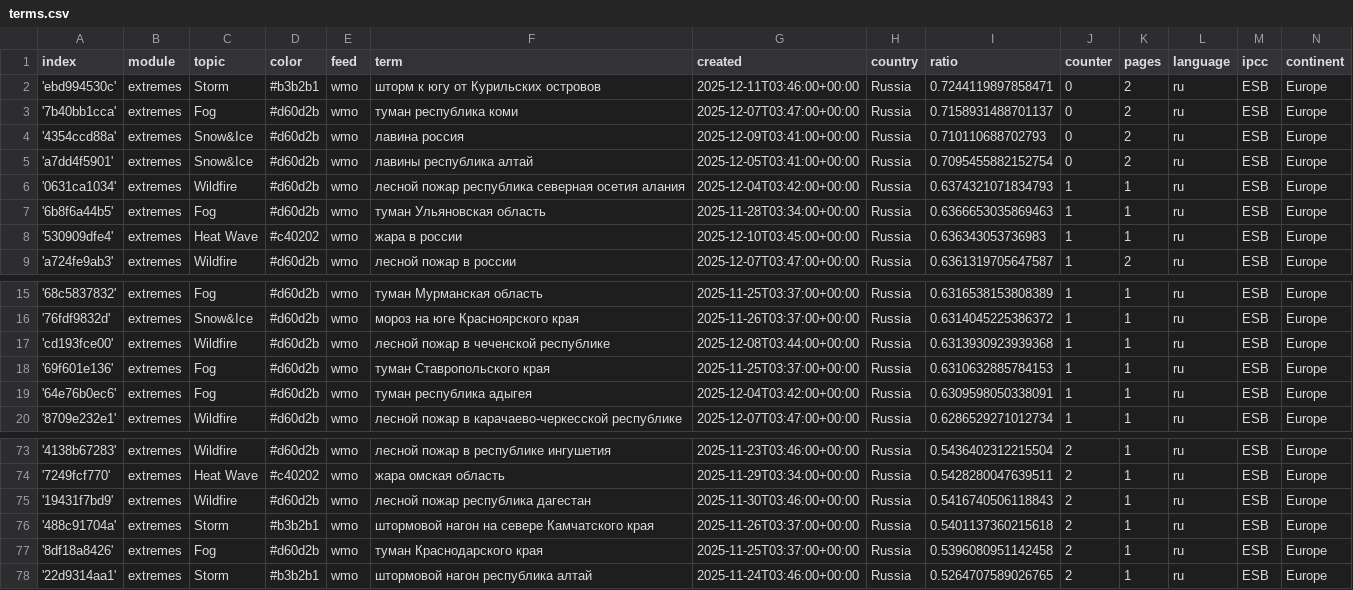
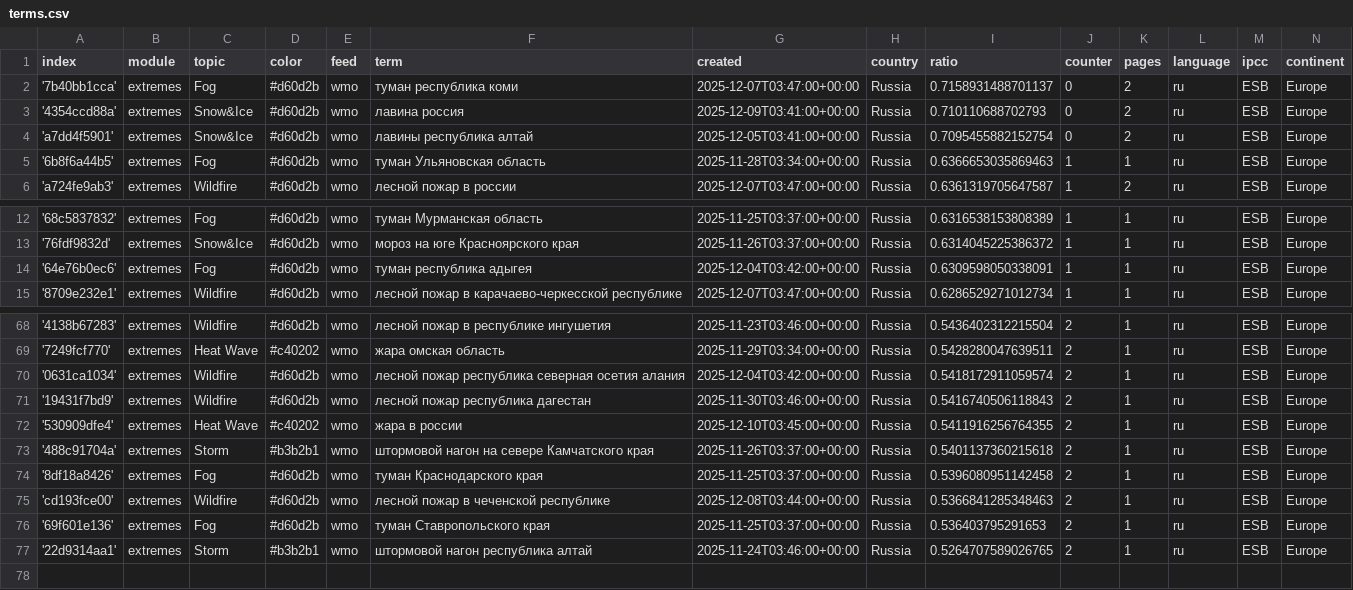
Before and after one commit to Leoniews/russianExtremes, a CSV file: terms.csv, drawn as a sheet; only a part is shown, gaps mark what is left out.

Commit message:
Commit from GitHub Actions (harvest:0.0)

```diff
--- a/terms.csv
+++ b/terms.csv
@@ -1,3 +1,2 @@
 index,module,topic,color,feed,term,created,country,ratio,counter,pages,language,ipcc,continent
-'ebd994530c',extremes,Storm,#b3b2b1,wmo,шторм к югу от Курильских островов,2025-12-11T03:46:00+00:00,Russia,0.7244119897858471,0,2,ru,ESB,Europe
 '7b40bb1cca',extremes,Fog,#d60d2b,wmo,туман республика коми,2025-12-07T03:47:00+00:00,Russia,0.7158931488701137,0,2,ru,ESB,Europe
@@ -5,5 +4,3 @@ index,module,topic,color,feed,term,created,country,ratio,counter,pages,language,
 'a7dd4f5901',extremes,Snow&Ice,#d60d2b,wmo,лавины республика алтай,2025-12-05T03:41:00+00:00,Russia,0.7095455882152754,0,2,ru,ESB,Europe
-'0631ca1034',extremes,Wildfire,#d60d2b,wmo,лесной пожар республика северная осетия алания,2025-12-04T03:42:00+00:00,Russia,0.6374321071834793,1,1,ru,ESB,Europe
 '6b8f6a44b5',extremes,Fog,#d60d2b,wmo,туман Ульяновская область,2025-11-28T03:34:00+00:00,Russia,0.6366653035869463,1,1,ru,ESB,Europe
-'530909dfe4',extremes,Heat Wave,#c40202,wmo,жара в россии,2025-12-10T03:45:00+00:00,Russia,0.636343053736983,1,1,ru,ESB,Europe
 'a724fe9ab3',extremes,Wildfire,#d60d2b,wmo,лесной пожар в россии,2025-12-07T03:47:00+00:00,Russia,0.6361319705647587,1,2,ru,ESB,Europe
@@ -16,4 +13,2 @@ index,module,topic,color,feed,term,created,country,ratio,counter,pages,language,
 '76fdf9832d',extremes,Snow&Ice,#d60d2b,wmo,мороз на юге Красноярского края,2025-11-26T03:37:00+00:00,Russia,0.6314045225386372,1,1,ru,ESB,Europe
-'cd193fce00',extremes,Wildfire,#d60d2b,wmo,лесной пожар в чеченской республике,2025-12-08T03:44:00+00:00,Russia,0.6313930923939368,1,1,ru,ESB,Europe
-'69f601e136',extremes,Fog,#d60d2b,wmo,туман Ставропольского края,2025-11-25T03:37:00+00:00,Russia,0.6310632885784153,1,1,ru,ESB,Europe
 '64e76b0ec6',extremes,Fog,#d60d2b,wmo,туман республика адыгея,2025-12-04T03:42:00+00:00,Russia,0.6309598050338091,1,1,ru,ESB,Europe
@@ -74,5 +69,9 @@ index,module,topic,color,feed,term,created,country,ratio,counter,pages,language,
 '7249fcf770',extremes,Heat Wave,#c40202,wmo,жара омская область,2025-11-29T03:34:00+00:00,Russia,0.5428280047639511,2,1,ru,ESB,Europe
+'0631ca1034',extremes,Wildfire,#d60d2b,wmo,лесной пожар республика северная осетия алания,2025-12-04T03:42:00+00:00,Russia,0.5418172911059574,2,1,ru,ESB,Europe
 '19431f7bd9',extremes,Wildfire,#d60d2b,wmo,лесной пожар республика дагестан,2025-11-30T03:46:00+00:00,Russia,0.5416740506118843,2,1,ru,ESB,Europe
+'530909dfe4',extremes,Heat Wave,#c40202,wmo,жара в россии,2025-12-10T03:45:00+00:00,Russia,0.5411916256764355,2,1,ru,ESB,Europe
 '488c91704a',extremes,Storm,#b3b2b1,wmo,штормовой нагон на севере Камчатского края,2025-11-26T03:37:00+00:00,Russia,0.5401137360215618,2,1,ru,ESB,Europe
 '8df18a8426',extremes,Fog,#d60d2b,wmo,туман Краснодарского края,2025-11-25T03:37:00+00:00,Russia,0.5396080951142458,2,1,ru,ESB,Europe
+'cd193fce00',extremes,Wildfire,#d60d2b,wmo,лесной пожар в чеченской республике,2025-12-08T03:44:00+00:00,Russia,0.5366841285348463,2,1,ru,ESB,Europe
+'69f601e136',extremes,Fog,#d60d2b,wmo,туман Ставропольского края,2025-11-25T03:37:00+00:00,Russia,0.536403795291653,2,1,ru,ESB,Europe
 '22d9314aa1',extremes,Storm,#b3b2b1,wmo,штормовой нагон республика алтай,2025-11-24T03:46:00+00:00,Russia,0.5264707589026765,2,1,ru,ESB,Europe
```
